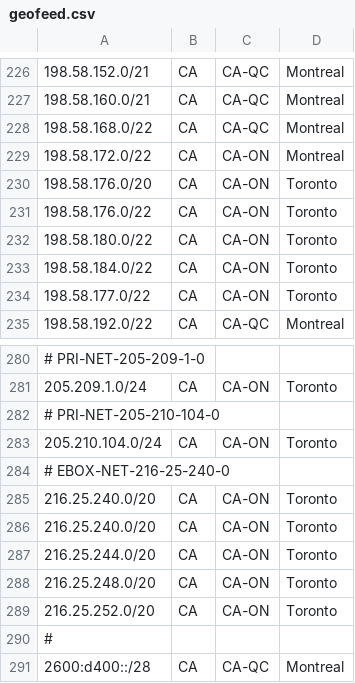
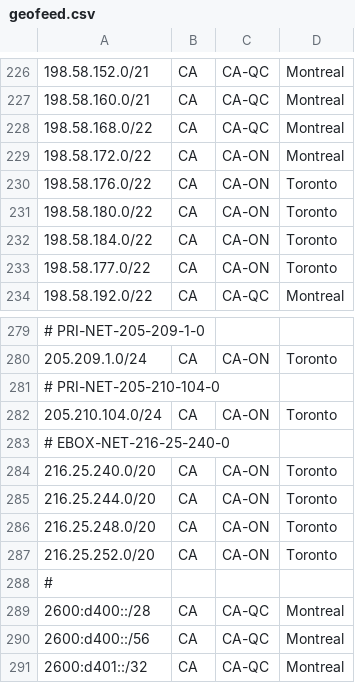
Before and after one commit to ebox-as1403/ebox-as1403.github.io, a CSV file: geofeed.csv, drawn as a sheet; only a part is shown, gaps mark what is left out; the shorter side is filled out with more unchanged rows.

Commit message:
Update geofeed.csv

```diff
--- a/geofeed.csv
+++ b/geofeed.csv
@@ -229,3 +229,2 @@
 198.58.172.0/22,CA,CA-ON,Montreal,
-198.58.176.0/20,CA,CA-ON,Toronto,
 198.58.176.0/22,CA,CA-ON,Toronto,
@@ -284,3 +283,2 @@
 # EBOX-NET-216-25-240-0
-216.25.240.0/20,CA,CA-ON,Toronto,
 216.25.240.0/20,CA,CA-ON,Toronto,
```
